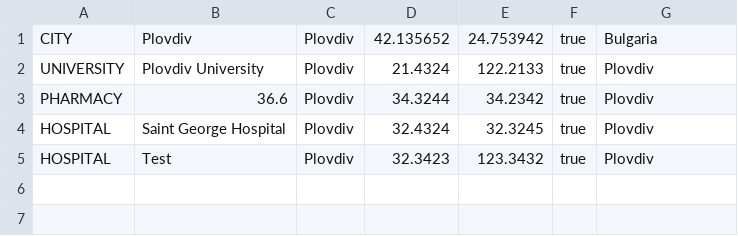
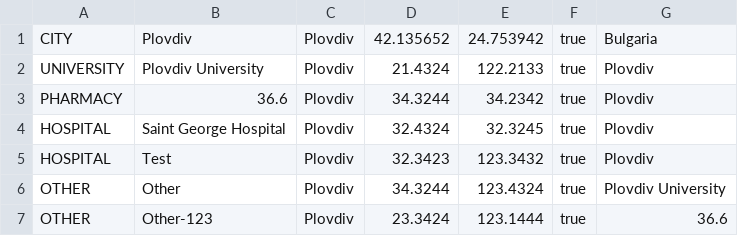
Before and after one commit to krusseff/cca-editor, a CSV file: files/csv/ambients.csv, drawn as a sheet.

Commit message:
Add new ambient button Other.

```diff
--- a/files/csv/ambients.csv
+++ b/files/csv/ambients.csv
@@ -5 +5,3 @@
 "HOSPITAL","Test","Plovdiv","32.3423","123.3432","true","Plovdiv"
+"OTHER","Other","Plovdiv","34.3244","123.4324","true","Plovdiv University"
+"OTHER","Other-123","Plovdiv","23.3424","123.1444","true","36.6"
```
Also changed, not shown: files/csv/messages.csv, 5 other files.
